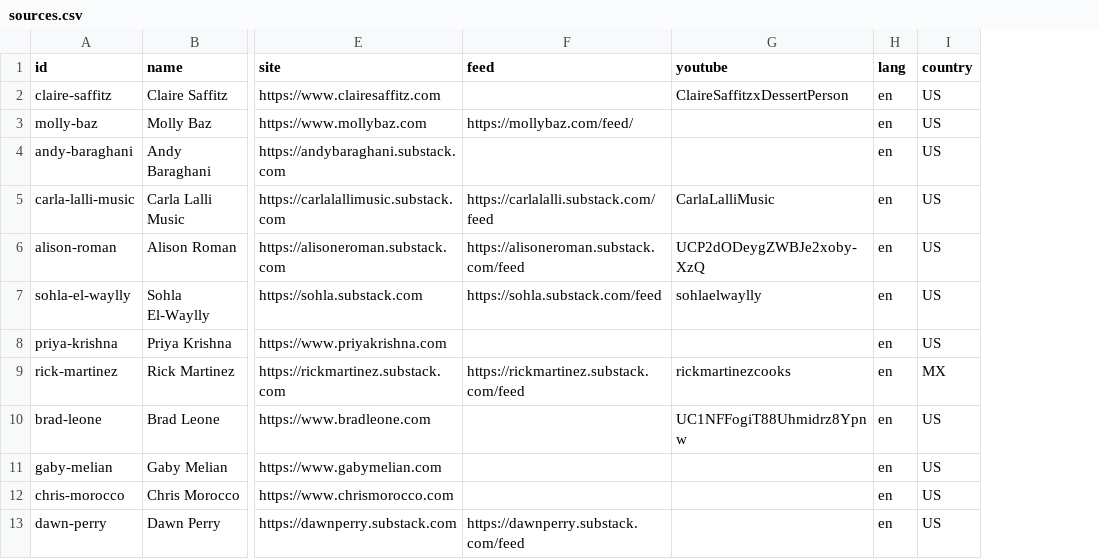
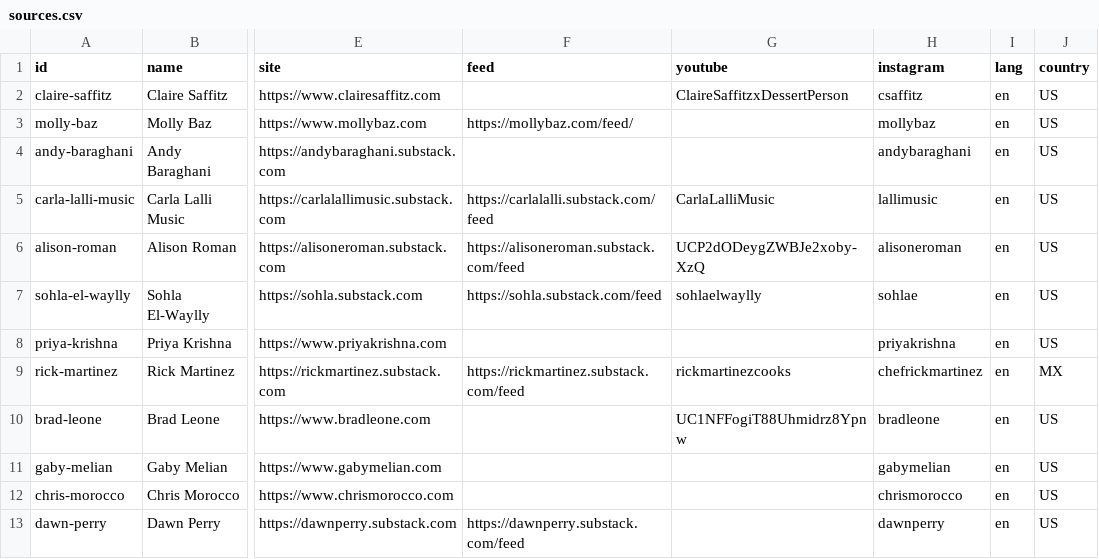
Before and after one commit to Edial/proef, a CSV file: data/sources.csv, drawn as a sheet; only a part is shown, gaps mark what is left out; the diff names each change by its address in the sheet, - before the commit and + after, or states it on an @@ line.

```diff
--- a/data/sources.csv
+++ b/data/sources.csv
+column H (instagram), rows 2-13: csaffitz | mollybaz | andybaraghani | lallimusic | alisoneroman | sohlae | priyakrishna | chefrickmartinez | bradleone | gabymelian | chrismorocco | dawnperry
```
Also changed, not shown: 6 other files.
